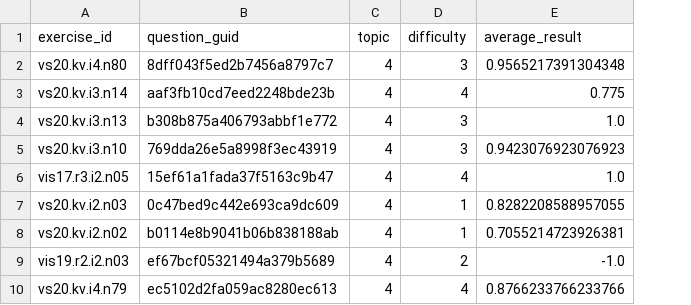
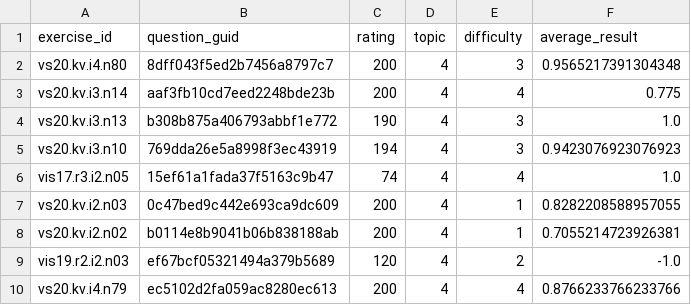
Before and after one commit to zigapk/vis-2020-project, a CSV file: data/export.csv, drawn as a sheet; only a part is shown; the diff names each change by its address in the sheet, - before the commit and + after, or states it on an @@ line.

Commit message:
export elo rating

```diff
--- a/data/export.csv
+++ b/data/export.csv
+column C (rating), rows 2-10: 200 | 200 | 190 | 194 | 74 | 200 | 200 | 120 | 200
```
